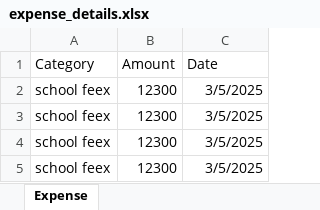
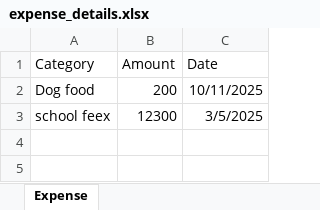
Before and after one commit to Kriven16/Mern-ExpenseTracker, an Excel workbook: backend/expense_details.xlsx, sheet Expense, drawn as a sheet; values as stored, in another font and other column widths than the file's, no borders; removed rows and columns are numbered as before the commit, all else as after; the diff names each change by its address in the sheet, - before the commit and + after, or states it on an @@ line.

```diff
--- a/backend/expense_details.xlsx (sheet Expense)
+++ b/backend/expense_details.xlsx (sheet Expense)
-row 2: school feex | 12300 | 3/5/2025
-row 3: school feex | 12300 | 3/5/2025
-row 4: school feex | 12300 | 3/5/2025
+row 2: Dog food | 200 | 10/11/2025
```
Also changed, not shown: 43 other files.
